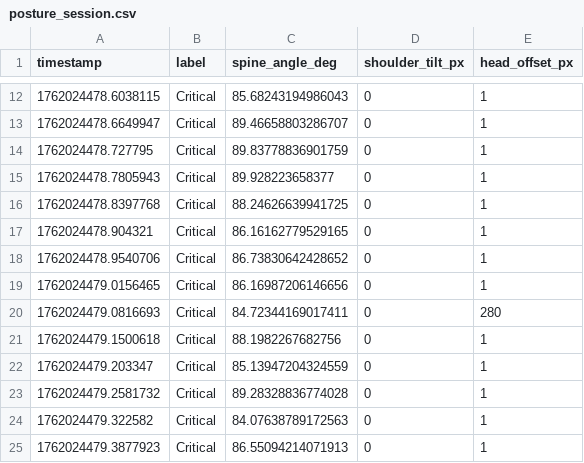
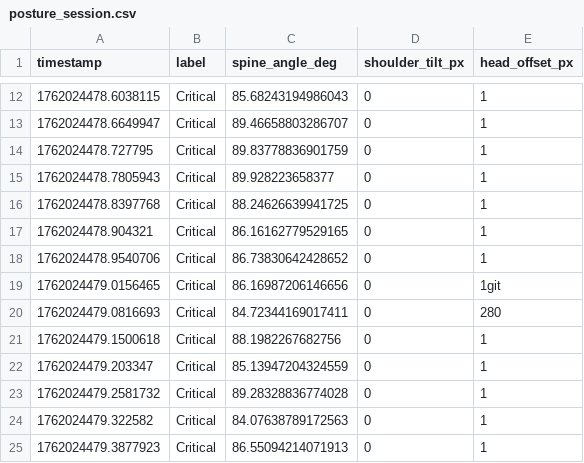
Before and after one commit to Festuskiprotich/PostRec, a CSV file: posture_session.csv, drawn as a sheet; only a part is shown, gaps mark what is left out.

```diff
--- a/posture_session.csv
+++ b/posture_session.csv
@@ -18,3 +18,3 @@ timestamp,label,spine_angle_deg,shoulder_tilt_px,head_offset_px
 1762024478.9540706,Critical,86.73830642428652,0,1
-1762024479.0156465,Critical,86.16987206146656,0,1
+1762024479.0156465,Critical,86.16987206146656,0,1git
 1762024479.0816693,Critical,84.72344169017411,0,280
```
Also changed, not shown: 6 other files.
